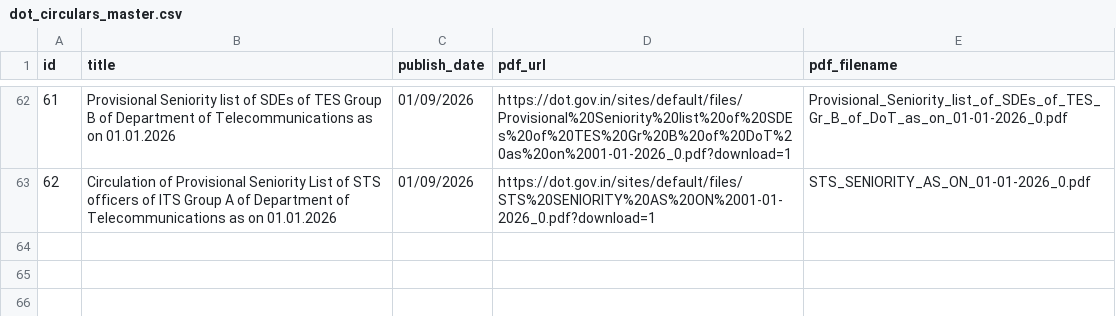
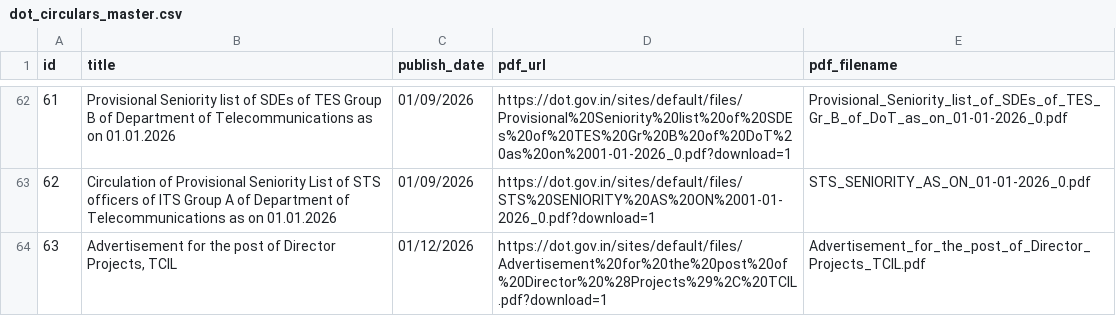
Before and after one commit to Legaltech-TL/trilegal-regulatory-updates, a CSV file: data/dot_circulars_master.csv, drawn as a sheet; only a part is shown, gaps mark what is left out.

```diff
--- a/data/dot_circulars_master.csv
+++ b/data/dot_circulars_master.csv
@@ -63 +63,2 @@ id,title,publish_date,pdf_url,pdf_filename
 62,Circulation of Provisional Seniority List of STS officers of ITS Group A of Department of Telecommunications as on 01.01.2026,01/09/2026,https://dot.gov.in/sites/default/files/STS%20SENIORITY%20AS%20ON%2001-01-2026_0.pdf?download=1,STS_SENIORITY_AS_ON_01-01-2026_0.pdf
+63,"Advertisement for the post of Director Projects, TCIL",01/12/2026,https://dot.gov.in/sites/default/files/Advertisement%20for%20the%20post%20of%20Director%20%28Projects%29%2C%20TCIL.pdf?download=1,Advertisement_for_the_post_of_Director_Projects_TCIL.pdf
```
Also changed, not shown: 1 other file.
